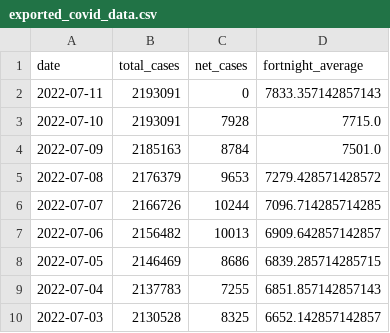
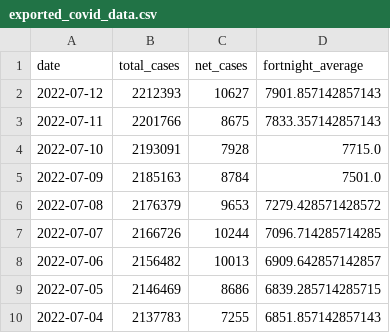
Before and after one commit to sjsteer/COVID-19-VICTORIA, a CSV file: exported_covid_data.csv, drawn as a sheet; only a part is shown; the shorter side is filled out with more unchanged rows.

```diff
--- a/exported_covid_data.csv
+++ b/exported_covid_data.csv
@@ -1,3 +1,4 @@
 date,total_cases,net_cases,fortnight_average
-2022-07-11,2193091,0,7833.357142857143
+2022-07-12,2212393,10627,7901.857142857143
+2022-07-11,2201766,8675,7833.357142857143
 2022-07-10,2193091,7928,7715.0
```
Also changed, not shown: 1 other file.
